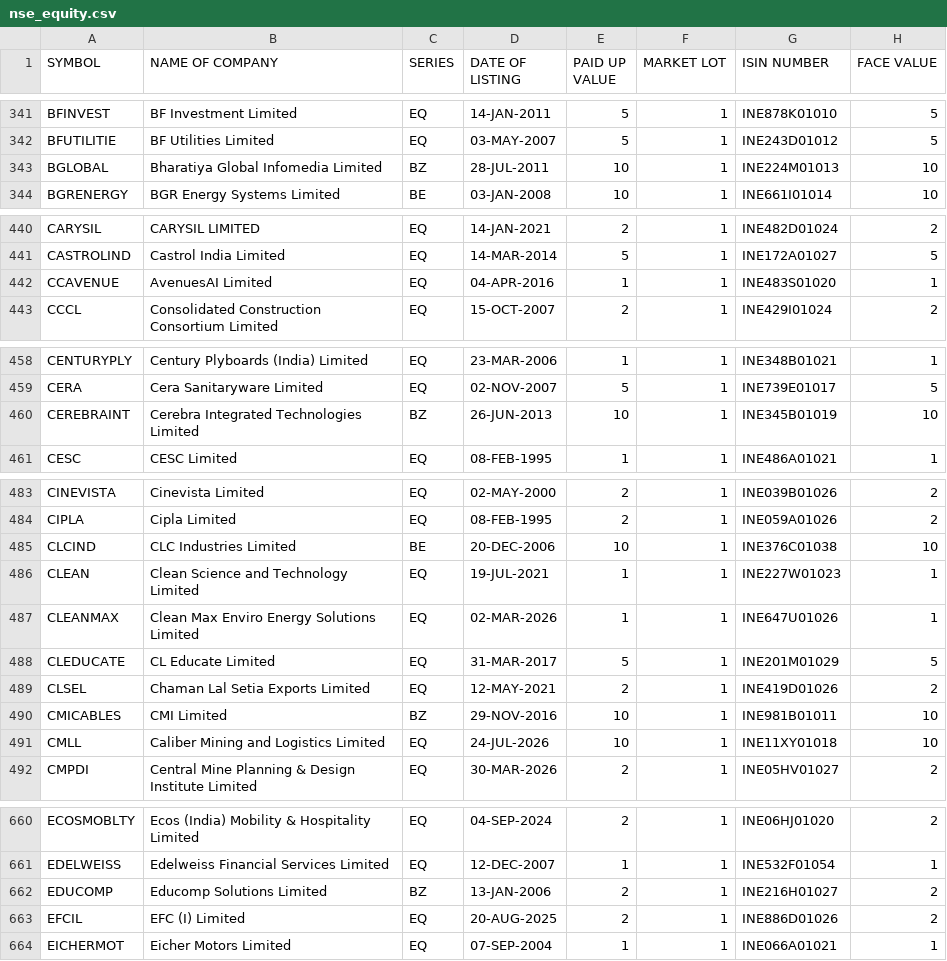
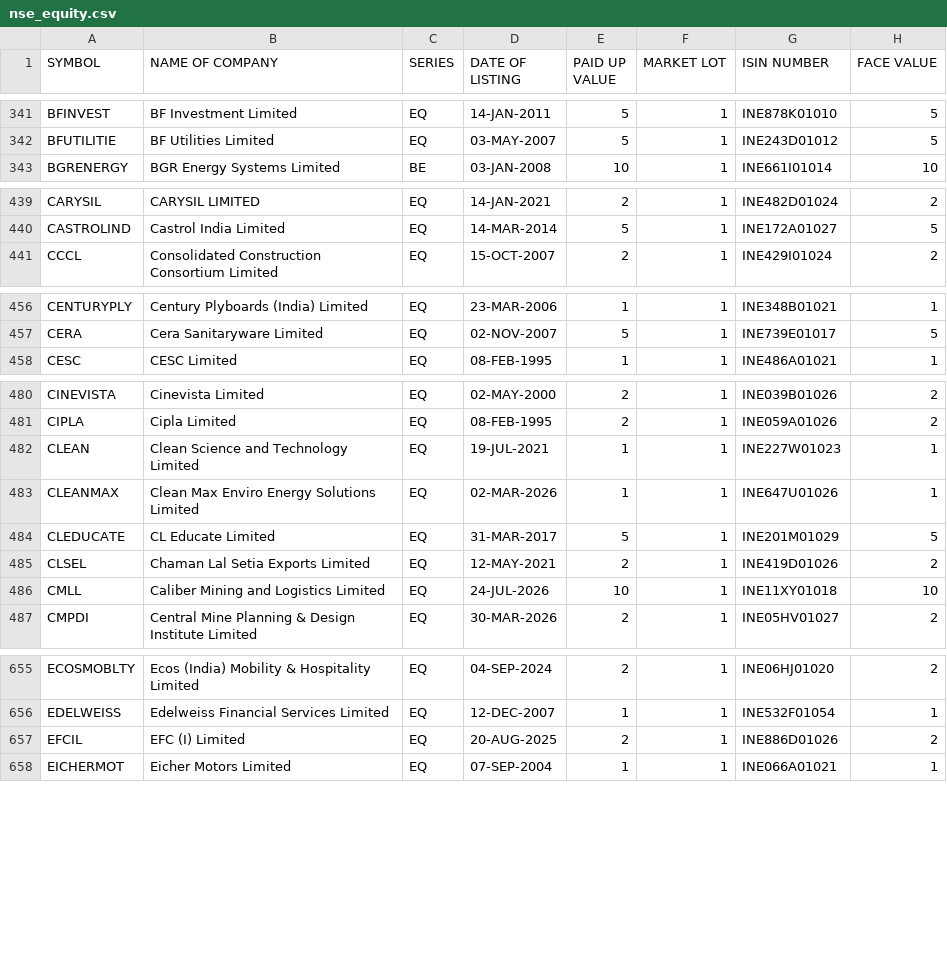
Before and after one commit to udhayaka86/nse-stock-intelligence, a CSV file: data/nse_equity.csv, drawn as a sheet; only a part is shown, gaps mark what is left out; the diff covers the shown part only.

```diff
--- a/data/nse_equity.csv
+++ b/data/nse_equity.csv
@@ -342,3 +342,2 @@ BFINVEST,BF Investment Limited,EQ,14-JAN-2011,5,1,INE878K01010,5
 BFUTILITIE,BF Utilities Limited,EQ,03-MAY-2007,5,1,INE243D01012,5
-BGLOBAL,Bharatiya Global Infomedia Limited,BZ,28-JUL-2011,10,1,INE224M01013,10
 BGRENERGY,BGR Energy Systems Limited,BE,03-JAN-2008,10,1,INE661I01014,10
@@ -441,3 +440,2 @@ CARYSIL,CARYSIL LIMITED,EQ,14-JAN-2021,2,1,INE482D01024,2
 CASTROLIND,Castrol India Limited,EQ,14-MAR-2014,5,1,INE172A01027,5
-CCAVENUE,AvenuesAI Limited,EQ,04-APR-2016,1,1,INE483S01020,1
 CCCL,Consolidated Construction Consortium Limited,EQ,15-OCT-2007,2,1,INE429I01024,2
@@ -459,3 +457,2 @@ CENTURYPLY,Century Plyboards (India) Limited,EQ,23-MAR-2006,1,1,INE348B01021,1
 CERA,Cera Sanitaryware Limited,EQ,02-NOV-2007,5,1,INE739E01017,5
-CEREBRAINT,Cerebra Integrated Technologies Limited,BZ,26-JUN-2013,10,1,INE345B01019,10
 CESC,CESC Limited,EQ,08-FEB-1995,1,1,INE486A01021,1
@@ -484,3 +481,2 @@ CINEVISTA,Cinevista Limited,EQ,02-MAY-2000,2,1,INE039B01026,2
 CIPLA,Cipla Limited,EQ,08-FEB-1995,2,1,INE059A01026,2
-CLCIND,CLC Industries Limited,BE,20-DEC-2006,10,1,INE376C01038,10
 CLEAN,Clean Science and Technology Limited,EQ,19-JUL-2021,1,1,INE227W01023,1
@@ -489,3 +485,2 @@ CLEDUCATE,CL Educate Limited,EQ,31-MAR-2017,5,1,INE201M01029,5
 CLSEL,Chaman Lal Setia Exports Limited,EQ,12-MAY-2021,2,1,INE419D01026,2
-CMICABLES,CMI Limited,BZ,29-NOV-2016,10,1,INE981B01011,10
 CMLL,Caliber Mining and Logistics Limited,EQ,24-JUL-2026,10,1,INE11XY01018,10
@@ -661,3 +656,2 @@ ECOSMOBLTY,Ecos (India) Mobility & Hospitality Limited,EQ,04-SEP-2024,2,1,INE06H
 EDELWEISS,Edelweiss Financial Services Limited,EQ,12-DEC-2007,1,1,INE532F01054,1
-EDUCOMP,Educomp Solutions Limited,BZ,13-JAN-2006,2,1,INE216H01027,2
 EFCIL,EFC (I) Limited,EQ,20-AUG-2025,2,1,INE886D01026,2
```
Also changed, not shown: 8 removed rows and 1 edited cell elsewhere in this file.
